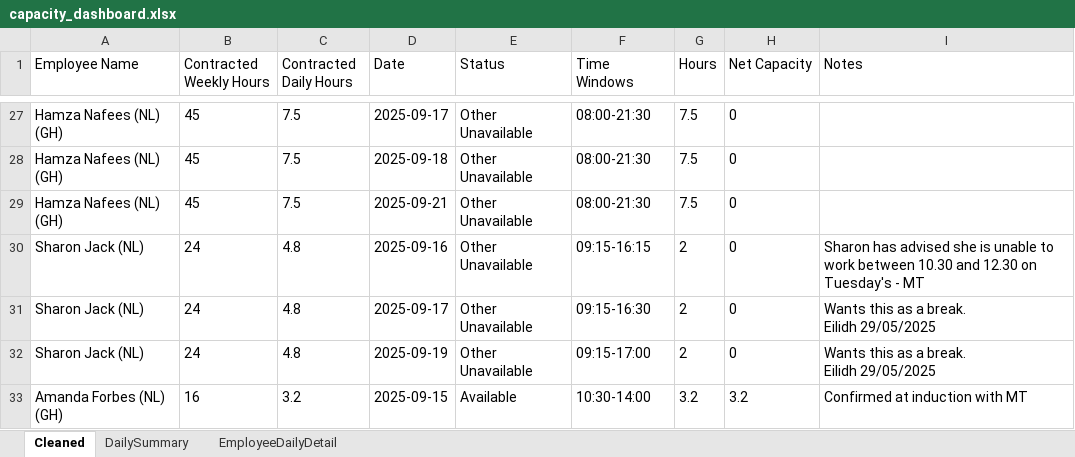
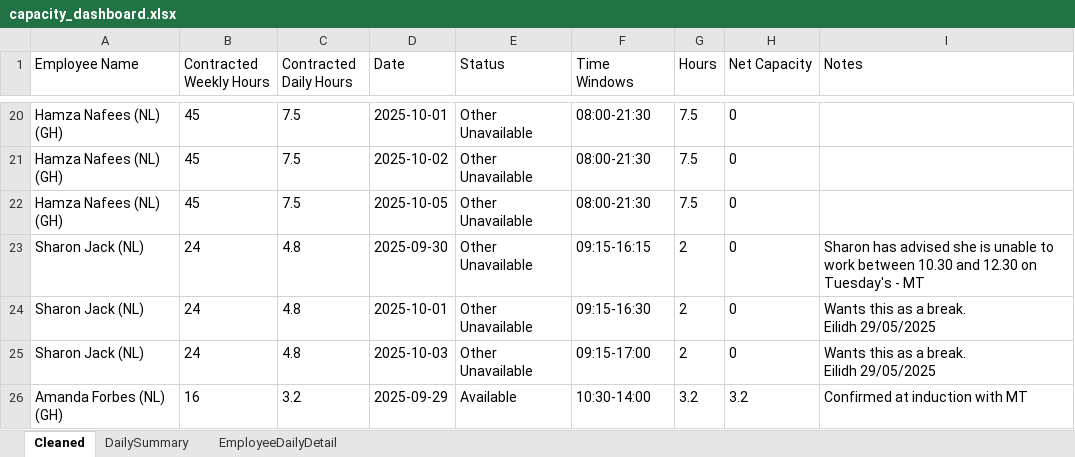
Before and after one commit to Mustansar-tech/CareCapacity, an Excel workbook: capacity_dashboard.xlsx, sheet Cleaned, drawn as a sheet; only a part is shown, gaps mark what is left out; values as stored, in another font and other column widths than the file's, no borders; addresses are those after the commit; the diff covers the shown part only; the diff names each change by its address in the sheet, - before the commit and + after, or states it on an @@ line.

```diff
--- a/capacity_dashboard.xlsx (sheet Cleaned)
+++ b/capacity_dashboard.xlsx (sheet Cleaned)
-D20 (Date): 2025-09-17
+D20 (Date): 2025-10-01
-D21 (Date): 2025-09-18
+D21 (Date): 2025-10-02
-D22 (Date): 2025-09-21
+D22 (Date): 2025-10-05
-D23 (Date): 2025-09-16
+D23 (Date): 2025-09-30
-D24 (Date): 2025-09-17
+D24 (Date): 2025-10-01
-D25 (Date): 2025-09-19
+D25 (Date): 2025-10-03
-D26 (Date): 2025-09-15
+D26 (Date): 2025-09-29
```
Also changed, not shown: other rows of this sheet, sheet EmployeeDailyDetail, sheet DailySummary, 1 other file.
